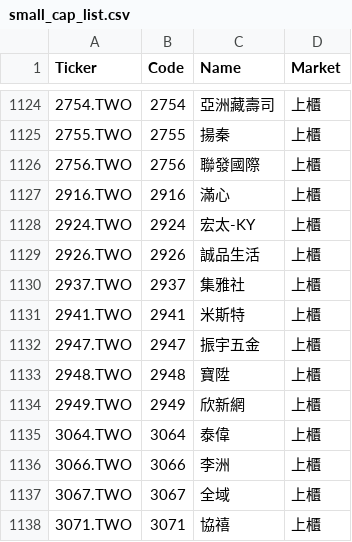
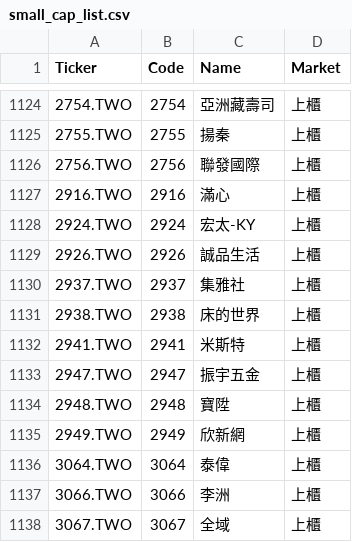
Before and after one commit to bdron0222-cpu/gold_containing_silver, a CSV file: small_cap_list.csv, drawn as a sheet; only a part is shown, gaps mark what is left out; the shorter side is filled out with more unchanged rows.

```diff
--- a/small_cap_list.csv
+++ b/small_cap_list.csv
@@ -1130,2 +1130,3 @@
 2937.TWO,2937,集雅社,上櫃
+2938.TWO,2938,床的世界,上櫃
 2941.TWO,2941,米斯特,上櫃
```
Also changed, not shown: results.csv, 1 other file.
